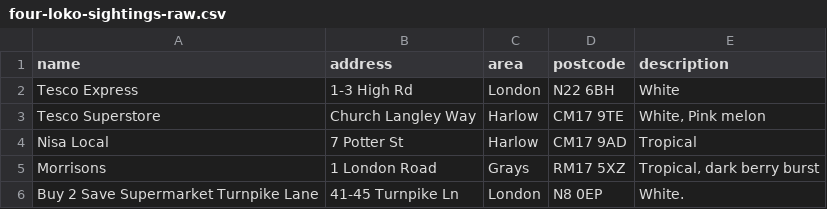
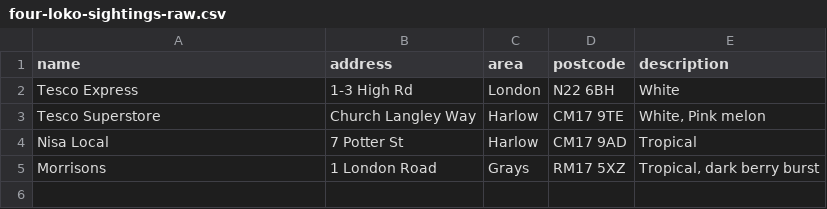
Before and after one commit to NGardner97/four-loko-map-v2, a CSV file: four-loko-sightings-raw.csv, drawn as a sheet; the diff names each change by its address in the sheet, - before the commit and + after, or states it on an @@ line.

Commit message:
Update four-loko-sightings-raw.csv
live list

```diff
--- a/four-loko-sightings-raw.csv
+++ b/four-loko-sightings-raw.csv
-row 6: Buy 2 Save Supermarket Turnpike Lane | 41-45 Turnpike Ln | London | N8 0EP | White.
```
